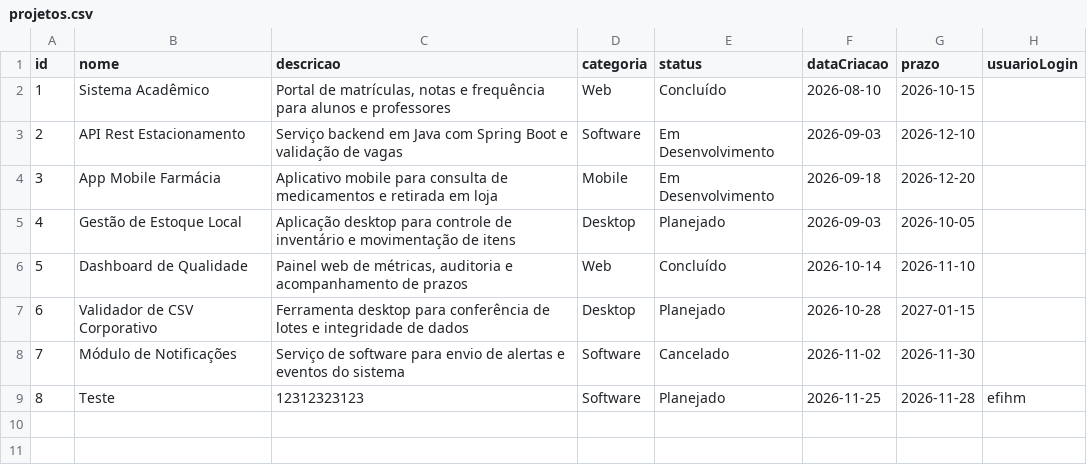
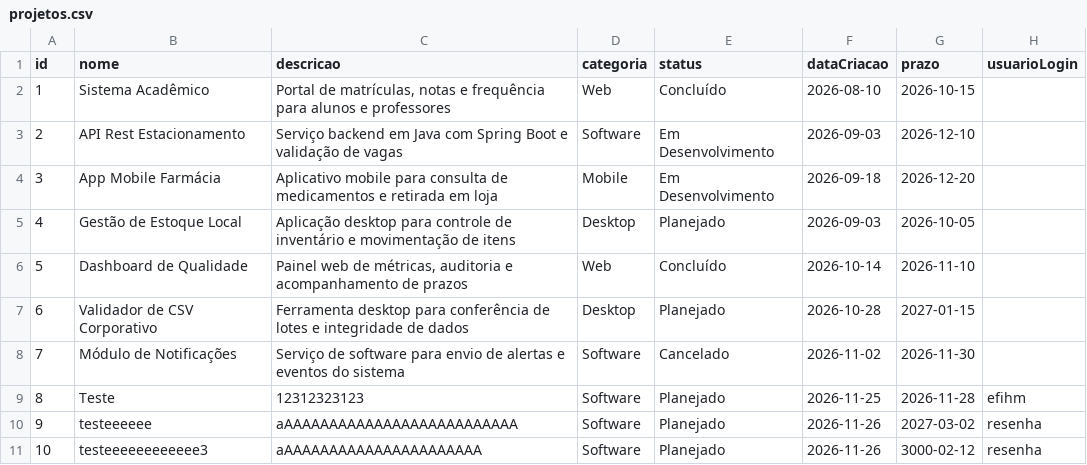
Before and after one commit to arthurhenrique8761/portfolio-academico-java, a CSV file: portfolio-academico-java/data/projetos.csv, drawn as a sheet.

Commit message:
feat: adiciona login, cadastro, isolamento de projetos por usuario e dashboard swing

```diff
--- a/portfolio-academico-java/data/projetos.csv
+++ b/portfolio-academico-java/data/projetos.csv
@@ -9 +9,3 @@ id;nome;descricao;categoria;status;dataCriacao;prazo;usuarioLogin
 8;Teste;12312323123;Software;Planejado;2026-11-25;2026-11-28;efihm
+9;testeeeeee;aAAAAAAAAAAAAAAAAAAAAAAAAAA;Software;Planejado;2026-11-26;2027-03-02;resenha
+10;testeeeeeeeeeeee3;aAAAAAAAAAAAAAAAAAAAAAA;Software;Planejado;2026-11-26;3000-02-12;resenha
```
Also changed, not shown: 3 other files.
